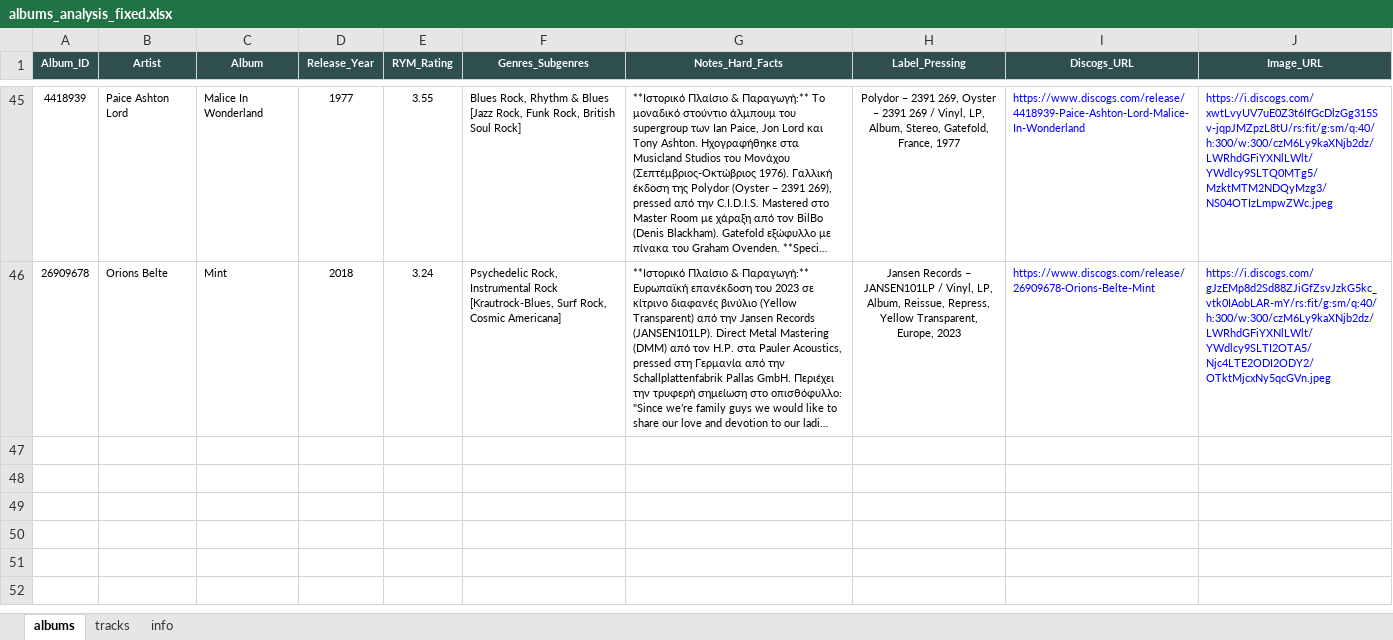
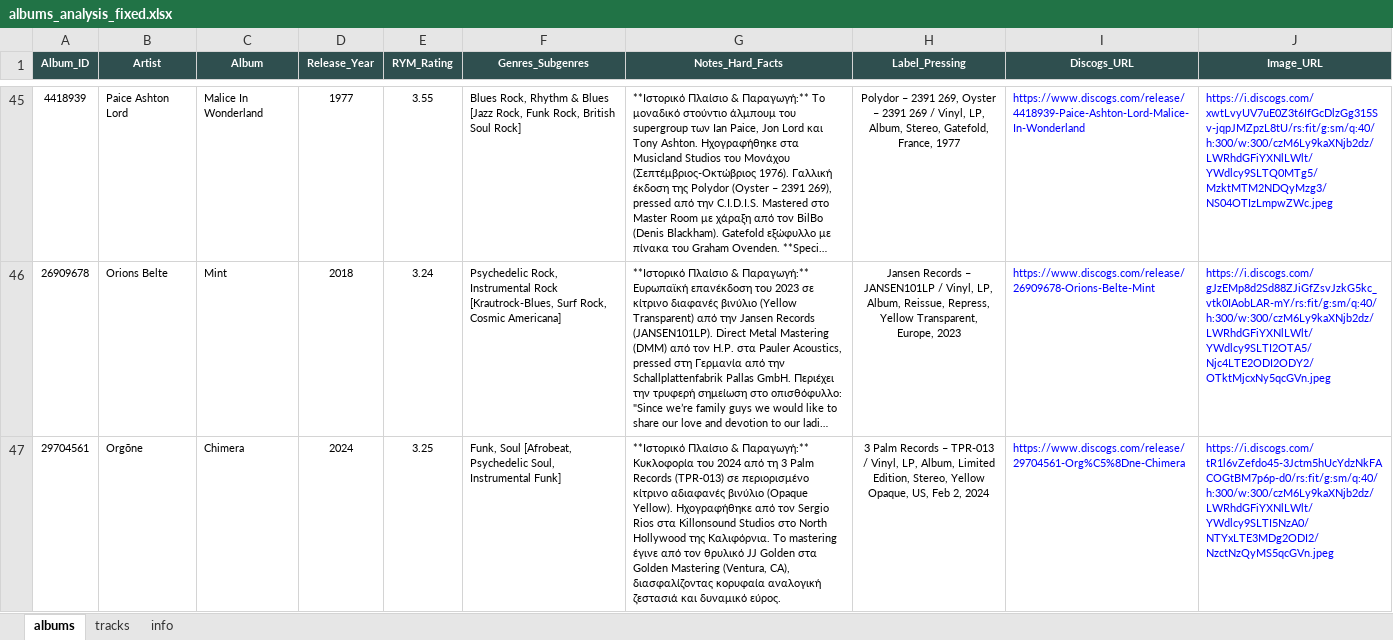
Before and after one commit to blueaegean/music-archive, an Excel workbook: albums_analysis_fixed.xlsx, sheet albums, drawn as a sheet; only a part is shown, gaps mark what is left out; long unchanged cells end in …; values as stored, in another font and other column widths than the file's, no borders; the diff names each change by its address in the sheet, - before the commit and + after, or states it on an @@ line.

```diff
--- a/albums_analysis_fixed.xlsx (sheet albums)
+++ b/albums_analysis_fixed.xlsx (sheet albums)
+row 47: 29704561 | Orgōne | Chimera | 2024 | 3.25 | Funk, Soul [Afrobeat, Psychedelic Soul, Instrumental Funk] | **Ιστορικό Πλαίσιο & Παραγωγή:** Κυκλοφορία του 2024 από τη 3 Palm Records (TPR-013) σε περιορισμένο κίτρινο αδιαφανές βινύλιο (Opaque Yellow). Ηχογραφήθηκε από τον Sergio Rios στα Killonsound Studios στο North Hollywood της Καλιφόρνια. Το mastering έγινε από τον θρυλικό JJ Golden στα Golden Mastering (Ventura, CA), διασφαλίζοντας κορυφαία αναλογική ζεστασιά και δυναμικό εύρος. | 3 Palm Records – TPR-013 / Vinyl, LP, Album, Limited Edition, Stereo, Yellow Opaque, US, Feb 2, 2024 | https://www.discogs.com/release/29704561-Org%C5%8Dne-Chimera | https://i.discogs.com/tR1l6vZefdo45-3Jctm5hUcYdzNkFACOGtBM7p6p-d0/rs:fit/g:sm/q:40/h:300/w:300/czM6Ly9kaXNjb2dz/LWRhdGFiYXNlLWlt/YWdlcy9SLTI5NzA0/NTYxLTE3MDg2ODI2/NzctNzQyMS5qcGVn.jpeg
```
Also changed, not shown: sheet tracks.
